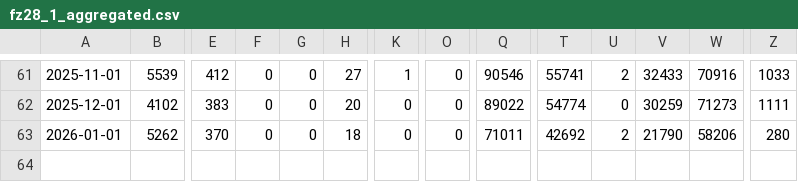
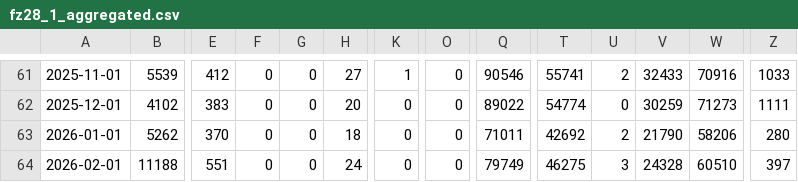
Before and after one commit to DerGenaue/ev_transition, a CSV file: data/de-kba/fz28_1_aggregated.csv, drawn as a sheet; only a part is shown, gaps mark what is left out; rows hold the shown columns only; the diff names each change by its address in the sheet, - before the commit and + after, or states it on an @@ line.

```diff
--- a/data/de-kba/fz28_1_aggregated.csv
+++ b/data/de-kba/fz28_1_aggregated.csv
+row 64: 2026-02-01 | 11188 | 551 | 0 | 0 | 24 | 0 | 0 | 79749 | 46275 | 3 | 24328 | 60510 | 397
```
Also changed, not shown: 47 other files.
